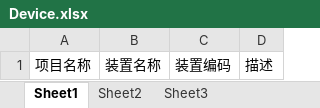
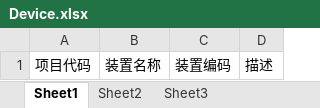
Before and after one commit to kelly0917/MaterialCodeSelectionPlatform01, an Excel workbook: src/MaterialCodeSelectionPlatform/MaterialCodeSelectionPlatform.Web/Templates/Device.xlsx, sheet Sheet1, drawn as a sheet; values as stored, in another font and other column widths than the file's, no borders; the diff names each change by its address in the sheet, - before the commit and + after, or states it on an @@ line.

```diff
--- a/src/MaterialCodeSelectionPlatform/MaterialCodeSelectionPlatform.Web/Templates/Device.xlsx (sheet Sheet1)
+++ b/src/MaterialCodeSelectionPlatform/MaterialCodeSelectionPlatform.Web/Templates/Device.xlsx (sheet Sheet1)
-A1: 项目名称
+A1: 项目代码
```
Also changed, not shown: 7 other files.
